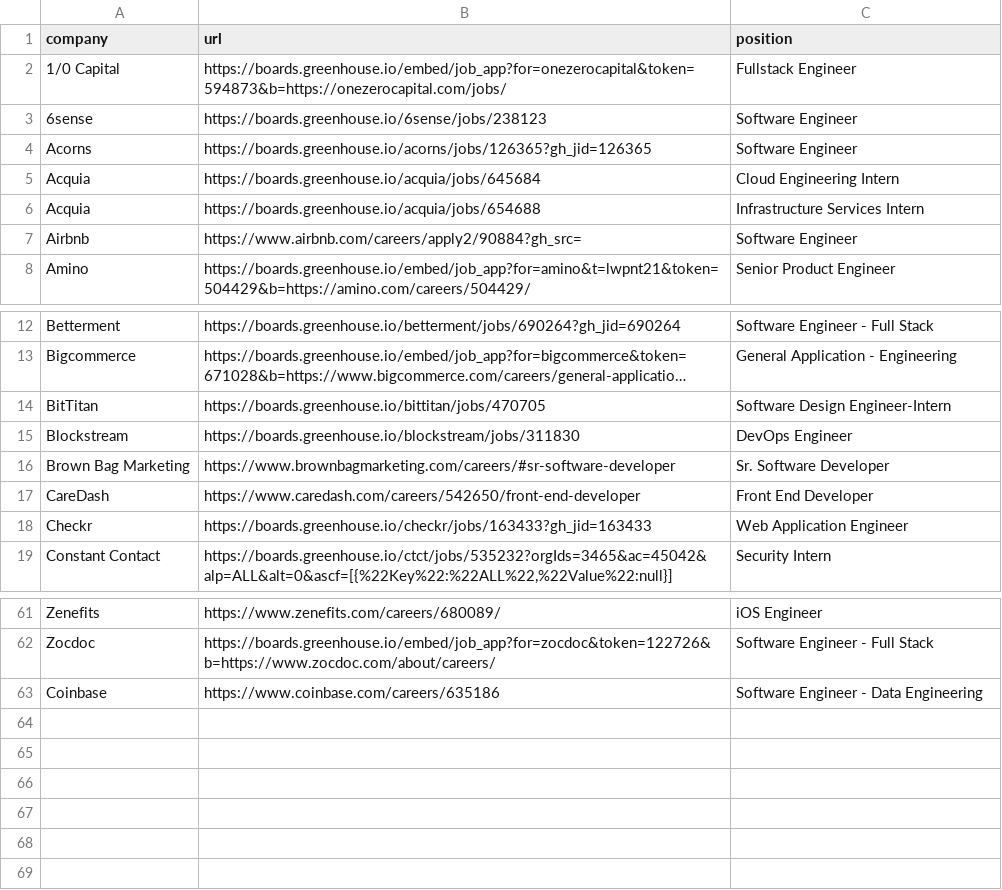
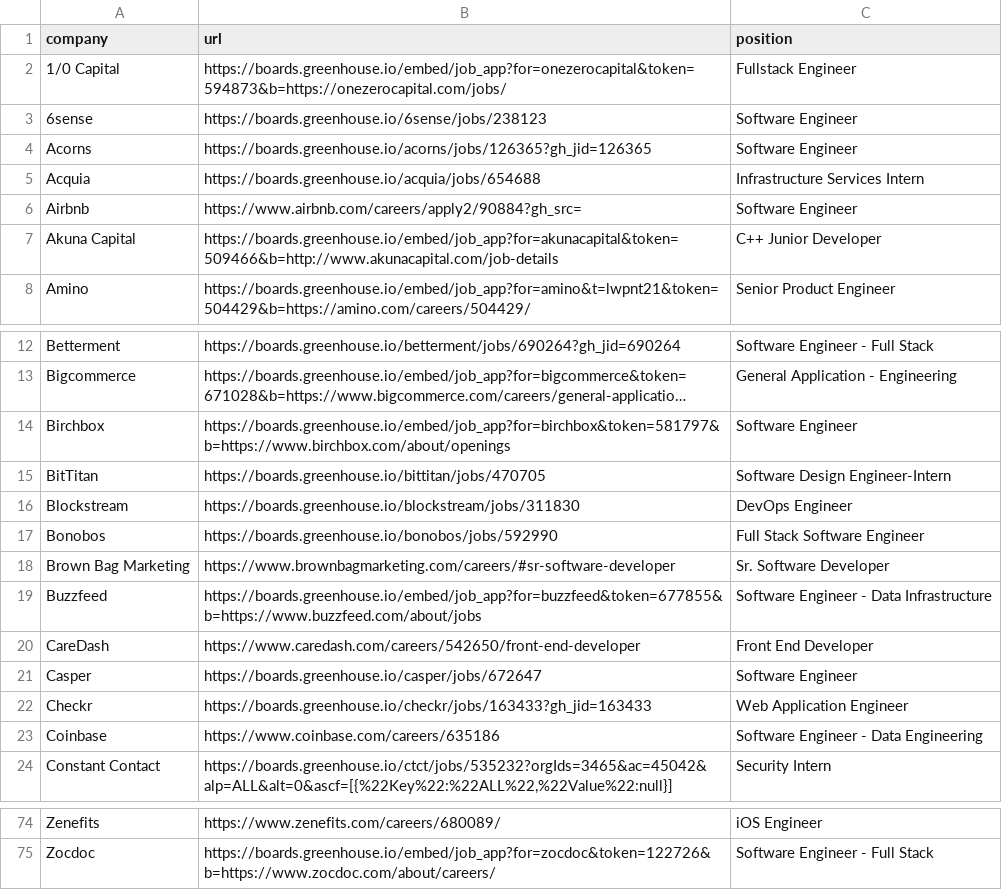
Before and after one commit to huyanhh/AppHaste-Client, a CSV file: samples/urls.csv, drawn as a sheet; only a part is shown, gaps mark what is left out; long unchanged cells end in …; removed rows and columns are numbered as before the commit, all else as after; the diff covers the shown part only; the diff names each change by its address in the sheet, - before the commit and + after, or states it on an @@ line.

```diff
--- a/samples/urls.csv
+++ b/samples/urls.csv
-row 5: Acquia | https://boards.greenhouse.io/acquia/jobs/645684 | Cloud Engineering Intern
+row 7: Akuna Capital | https://boards.greenhouse.io/embed/job_app?for=akunacapital&token=509466&b=http://www.akunacapital.com/job-details | C++ Junior Developer
+row 14: Birchbox | https://boards.greenhouse.io/embed/job_app?for=birchbox&token=581797&b=https://www.birchbox.com/about/openings | Software Engineer
+row 17: Bonobos | https://boards.greenhouse.io/bonobos/jobs/592990 | Full Stack Software Engineer
+row 19: Buzzfeed | https://boards.greenhouse.io/embed/job_app?for=buzzfeed&token=677855&b=https://www.buzzfeed.com/about/jobs | Software Engineer - Data Infrastructure
+row 21: Casper | https://boards.greenhouse.io/casper/jobs/672647 | Software Engineer
@@ row 63 moved to row 23: Coinbase @@
```
Also changed, not shown: 8 added rows and 2 edited cells elsewhere in this file, 6 other files.
